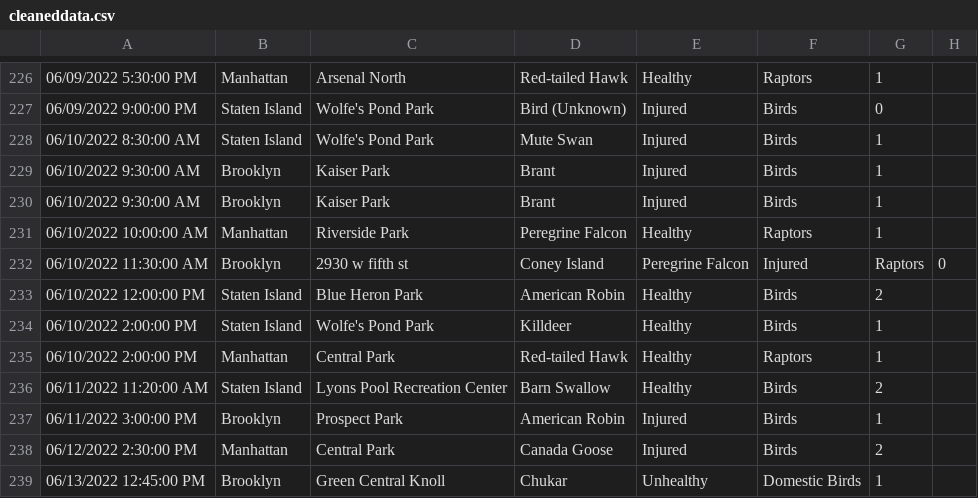
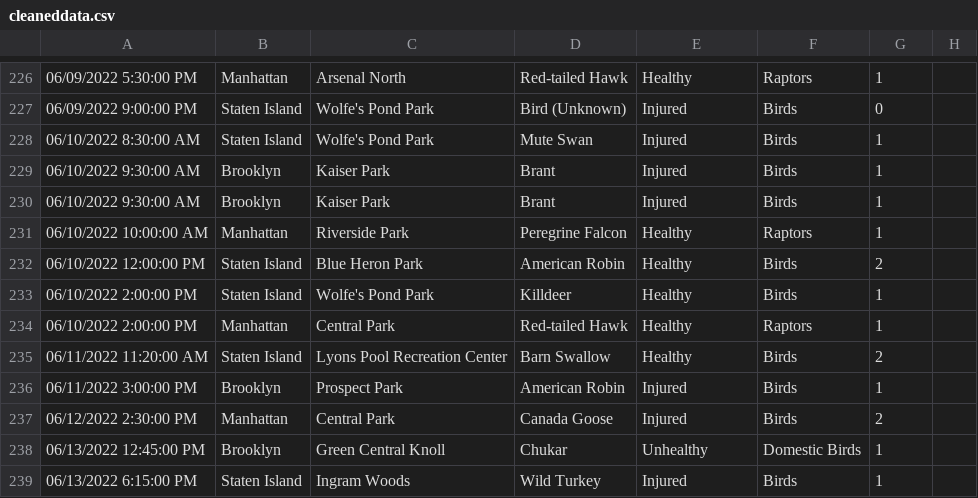
Before and after one commit to suzanneguerrier25/DataJournalism, a CSV file: data/cleaneddata.csv, drawn as a sheet; only a part is shown, gaps mark what is left out; the shorter side is filled out with more unchanged rows; the diff names each change by its address in the sheet, - before the commit and + after, or states it on an @@ line.

```diff
--- a/data/cleaneddata.csv
+++ b/data/cleaneddata.csv
-row 232: 06/10/2022 11:30:00 AM | Brooklyn | 2930 w fifth st | Coney Island | Peregrine Falcon | Injured | Raptors | 0
```
Also changed, not shown: 9 other files.
